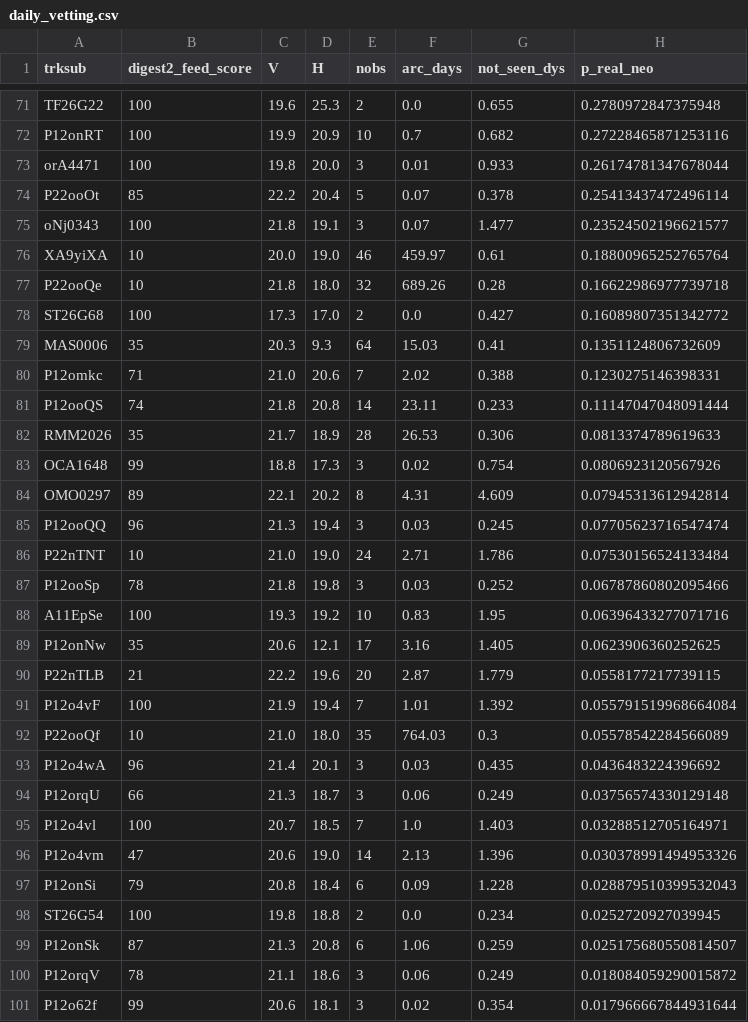
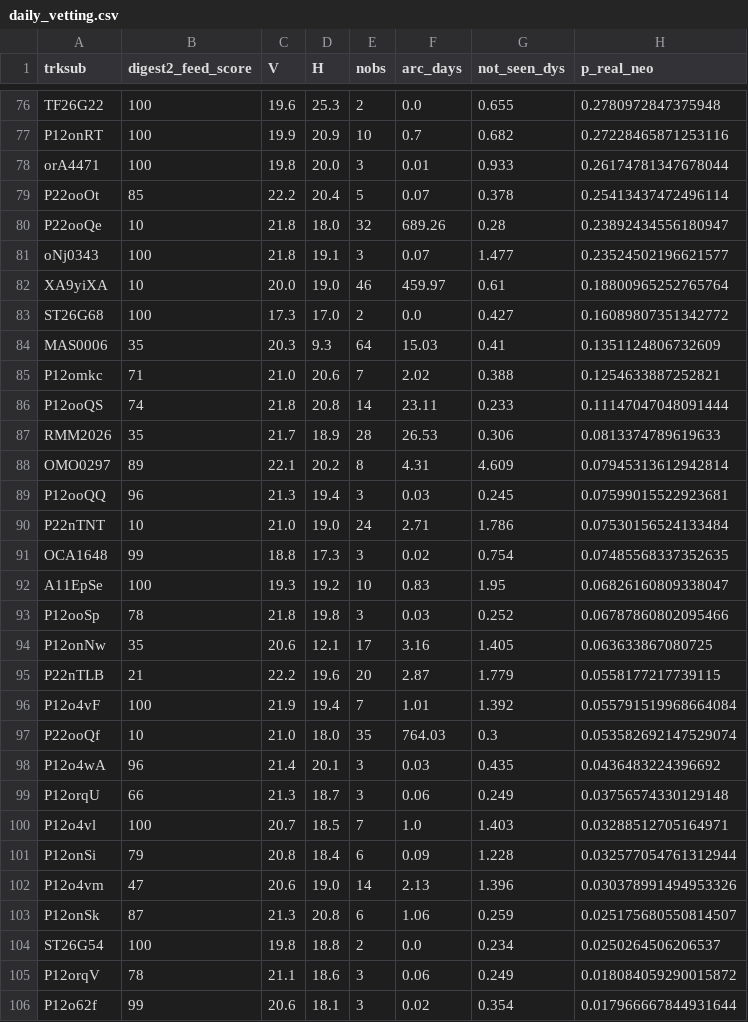
Before and after one commit to LeahS-blip/Planetary-Defense-Spacesift, a CSV file: outputs/daily_vetting.csv, drawn as a sheet; only a part is shown, gaps mark what is left out; the diff covers the shown part only.

```diff
--- a/outputs/daily_vetting.csv
+++ b/outputs/daily_vetting.csv
@@ -74,20 +79,20 @@ orA4471,100,19.8,20.0,3,0.01,0.933,0.26174781347678044
 P22ooOt,85,22.2,20.4,5,0.07,0.378,0.25413437472496114
+P22ooQe,10,21.8,18.0,32,689.26,0.28,0.23892434556180947
 oNj0343,100,21.8,19.1,3,0.07,1.477,0.23524502196621577
 XA9yiXA,10,20.0,19.0,46,459.97,0.61,0.18800965252765764
-P22ooQe,10,21.8,18.0,32,689.26,0.28,0.16622986977739718
 ST26G68,100,17.3,17.0,2,0.0,0.427,0.16089807351342772
 MAS0006,35,20.3,9.3,64,15.03,0.41,0.1351124806732609
-P12omkc,71,21.0,20.6,7,2.02,0.388,0.1230275146398331
+P12omkc,71,21.0,20.6,7,2.02,0.388,0.1254633887252821
 P12ooQS,74,21.8,20.8,14,23.11,0.233,0.11147047048091444
 RMM2026,35,21.7,18.9,28,26.53,0.306,0.0813374789619633
-OCA1648,99,18.8,17.3,3,0.02,0.754,0.0806923120567926
 OMO0297,89,22.1,20.2,8,4.31,4.609,0.07945313612942814
-P12ooQQ,96,21.3,19.4,3,0.03,0.245,0.07705623716547474
+P12ooQQ,96,21.3,19.4,3,0.03,0.245,0.07599015522923681
 P22nTNT,10,21.0,19.0,24,2.71,1.786,0.07530156524133484
+OCA1648,99,18.8,17.3,3,0.02,0.754,0.07485568337352635
+A11EpSe,100,19.3,19.2,10,0.83,1.95,0.06826160809338047
 P12ooSp,78,21.8,19.8,3,0.03,0.252,0.06787860802095466
-A11EpSe,100,19.3,19.2,10,0.83,1.95,0.06396433277071716
-P12onNw,35,20.6,12.1,17,3.16,1.405,0.0623906360252625
+P12onNw,35,20.6,12.1,17,3.16,1.405,0.063633867080725
 P22nTLB,21,22.2,19.6,20,2.87,1.779,0.0558177217739115
 P12o4vF,100,21.9,19.4,7,1.01,1.392,0.055791519968664084
-P22ooQf,10,21.0,18.0,35,764.03,0.3,0.05578542284566089
+P22ooQf,10,21.0,18.0,35,764.03,0.3,0.053582692147529074
 P12o4wA,96,21.4,20.1,3,0.03,0.435,0.0436483224396692
@@ -95,6 +100,6 @@ P12orqU,66,21.3,18.7,3,0.06,0.249,0.03756574330129148
 P12o4vl,100,20.7,18.5,7,1.0,1.403,0.03288512705164971
+P12onSi,79,20.8,18.4,6,0.09,1.228,0.032577054761312944
 P12o4vm,47,20.6,19.0,14,2.13,1.396,0.030378991494953326
-P12onSi,79,20.8,18.4,6,0.09,1.228,0.028879510399532043
-ST26G54,100,19.8,18.8,2,0.0,0.234,0.0252720927039945
 P12onSk,87,21.3,20.8,6,1.06,0.259,0.025175680550814507
+ST26G54,100,19.8,18.8,2,0.0,0.234,0.0250264506206537
 P12orqV,78,21.1,18.6,3,0.06,0.249,0.018084059290015872
```
Also changed, not shown: 6 added rows, 1 removed row and 2 edited cells elsewhere in this file, data/capture/outcomes.csv, 8 other files.
